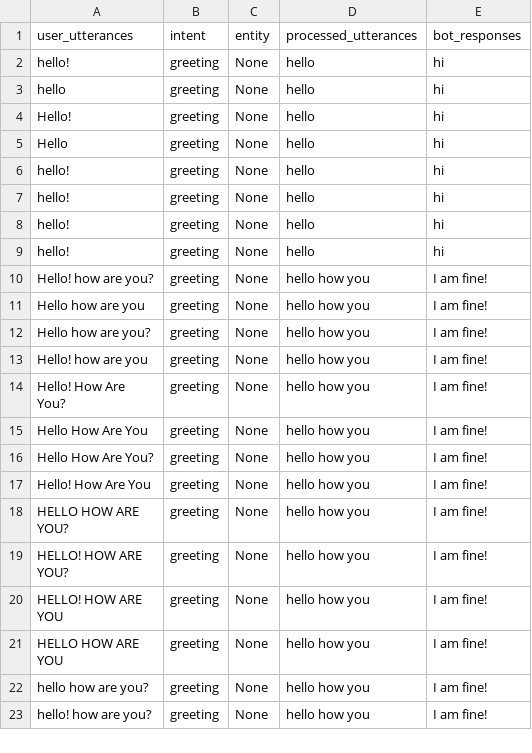
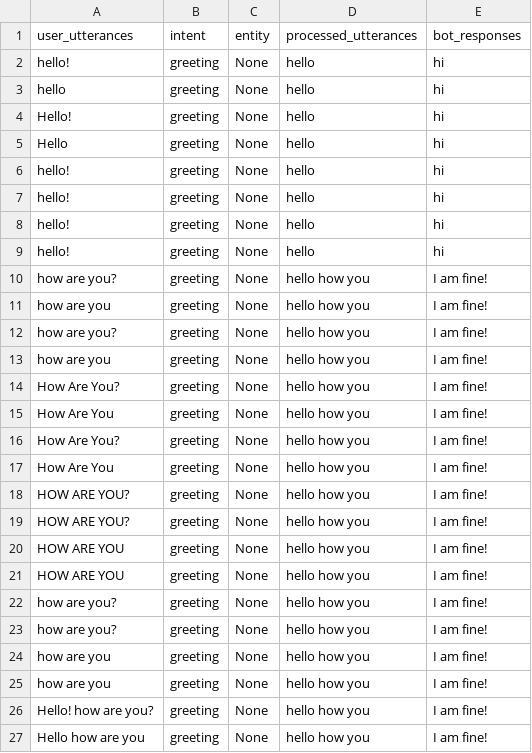
Before and after one commit to SreehariAjesh/ABCInternationalSchool, a CSV file: Other data/panni_dataset.csv, drawn as a sheet; only a part is shown; the shorter side is filled out with more unchanged rows; the diff names each change by its address in the sheet, - before the commit and + after, or states it on an @@ line.

Commit message:
Update panni_dataset.csv

```diff
--- a/Other data/panni_dataset.csv
+++ b/Other data/panni_dataset.csv
+row 10: how are you? | greeting | None | hello how you | I am fine!
+row 11: how are you | greeting | None | hello how you | I am fine!
+row 12: how are you? | greeting | None | hello how you | I am fine!
+row 13: how are you | greeting | None | hello how you | I am fine!
+row 14: How Are You? | greeting | None | hello how you | I am fine!
+row 15: How Are You | greeting | None | hello how you | I am fine!
+row 16: How Are You? | greeting | None | hello how you | I am fine!
+row 17: How Are You | greeting | None | hello how you | I am fine!
+row 18: HOW ARE YOU? | greeting | None | hello how you | I am fine!
+row 19: HOW ARE YOU? | greeting | None | hello how you | I am fine!
+row 20: HOW ARE YOU | greeting | None | hello how you | I am fine!
+row 21: HOW ARE YOU | greeting | None | hello how you | I am fine!
+row 22: how are you? | greeting | None | hello how you | I am fine!
+row 23: how are you? | greeting | None | hello how you | I am fine!
+row 24: how are you | greeting | None | hello how you | I am fine!
+row 25: how are you | greeting | None | hello how you | I am fine!
```
